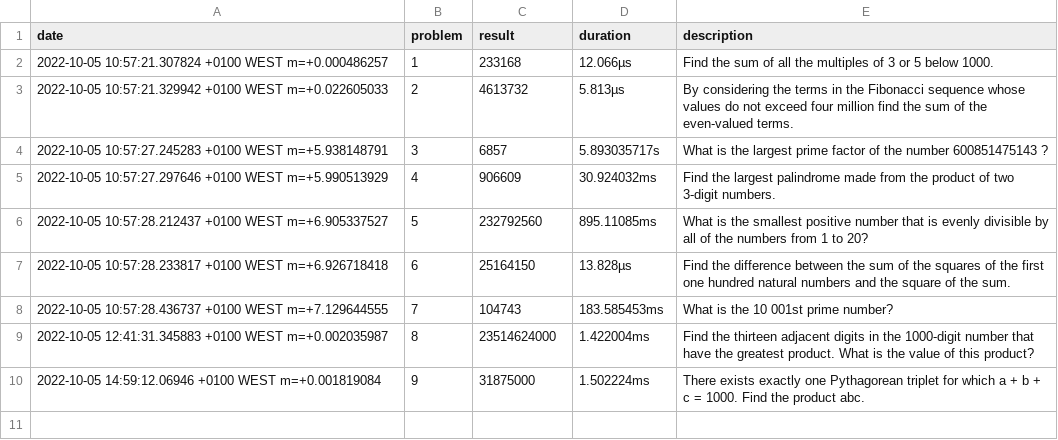
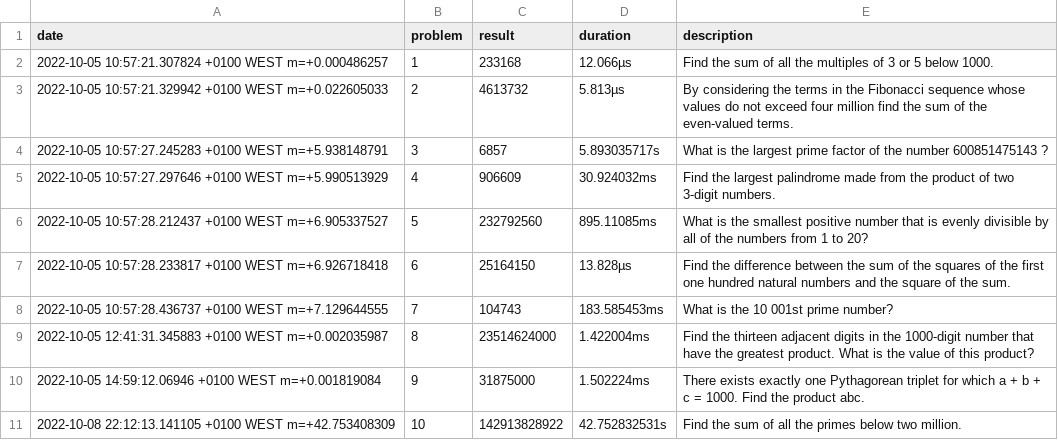
Before and after one commit to mendes-r/go-euler, a CSV file: results/results.csv, drawn as a sheet; the diff names each change by its address in the sheet, - before the commit and + after, or states it on an @@ line.

Commit message:
Solution to problem 10

```diff
--- a/results/results.csv
+++ b/results/results.csv
+row 11: 2022-10-08 22:12:13.141105 +0100 WEST m=+42.753408309 | 10 | 142913828922 | 42.752832531s | Find the sum of all the primes below two million.
```
Also changed, not shown: 3 other files.
